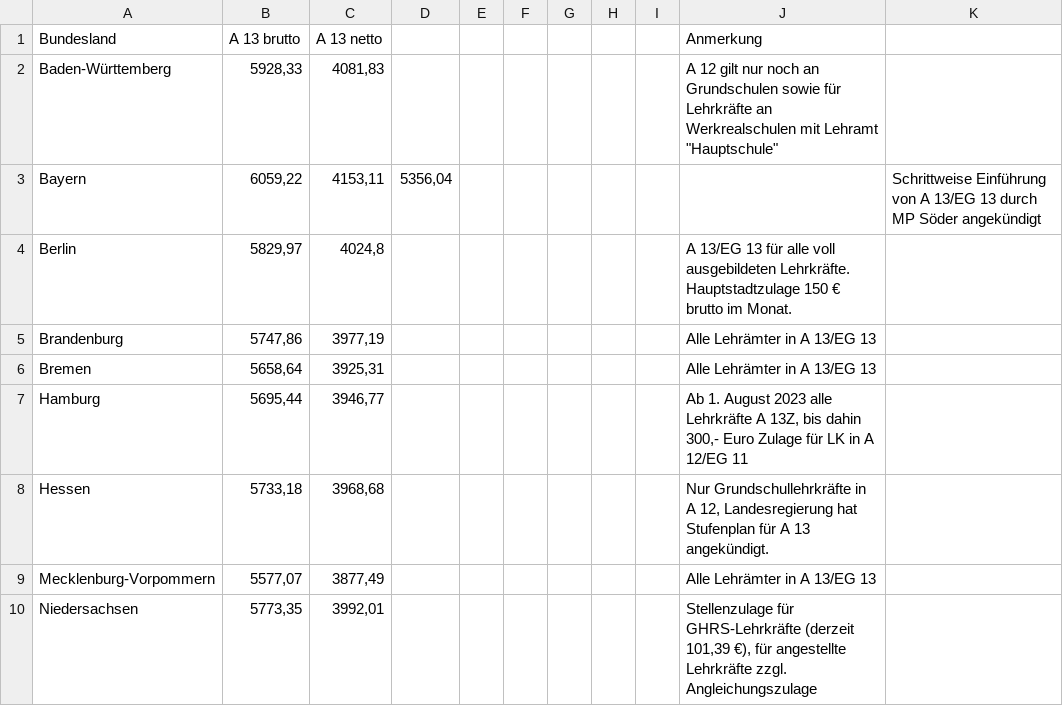
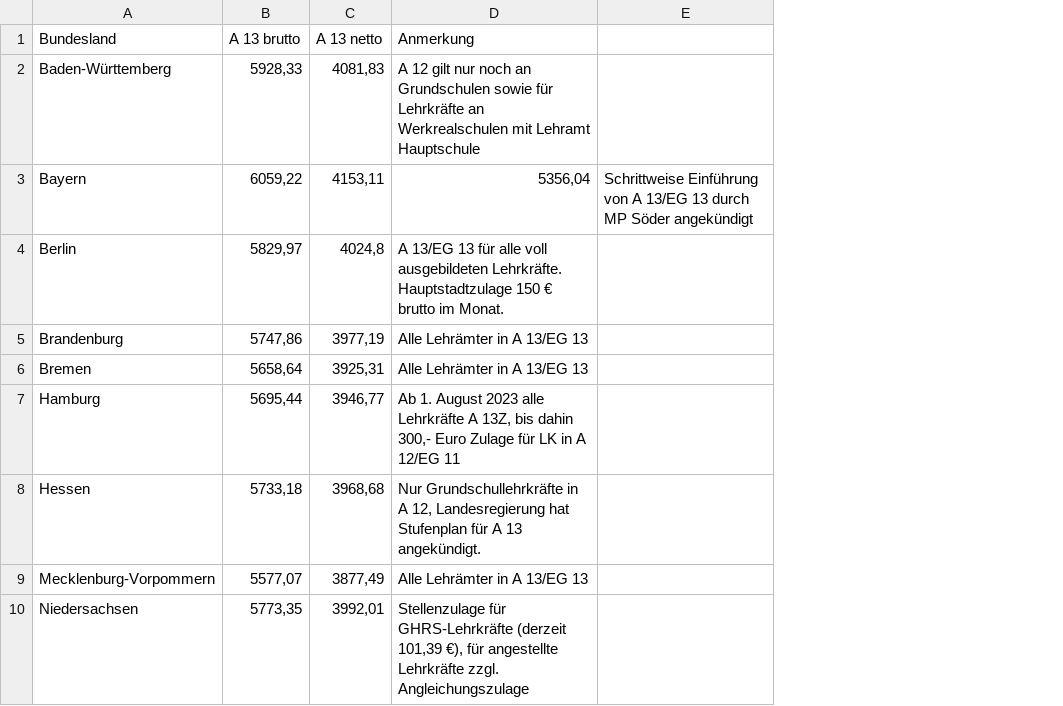
Before and after one commit to GEW-Bund/lehrkraeftebezahlung, a CSV file: Lehrkraefte-Bezahlung-Endstufe.csv, drawn as a sheet; only a part is shown; removed rows and columns are numbered as before the commit, all else as after; the diff names each change by its address in the sheet, - before the commit and + after, or states it on an @@ line.

Commit message:
leere Spalten entfernt

```diff
--- a/Lehrkraefte-Bezahlung-Endstufe.csv
+++ b/Lehrkraefte-Bezahlung-Endstufe.csv
-column D, row 3: 5356,04
-column E, empty
-column F, empty
-column G, empty
-column H, empty
-column I, empty
-D2 (Anmerkung): …mit Lehramt "Hauptschule"
+D2 (Anmerkung): …mit Lehramt Hauptschule
-D3 (Anmerkung): (empty)
+D3 (Anmerkung): 5356,04
```
